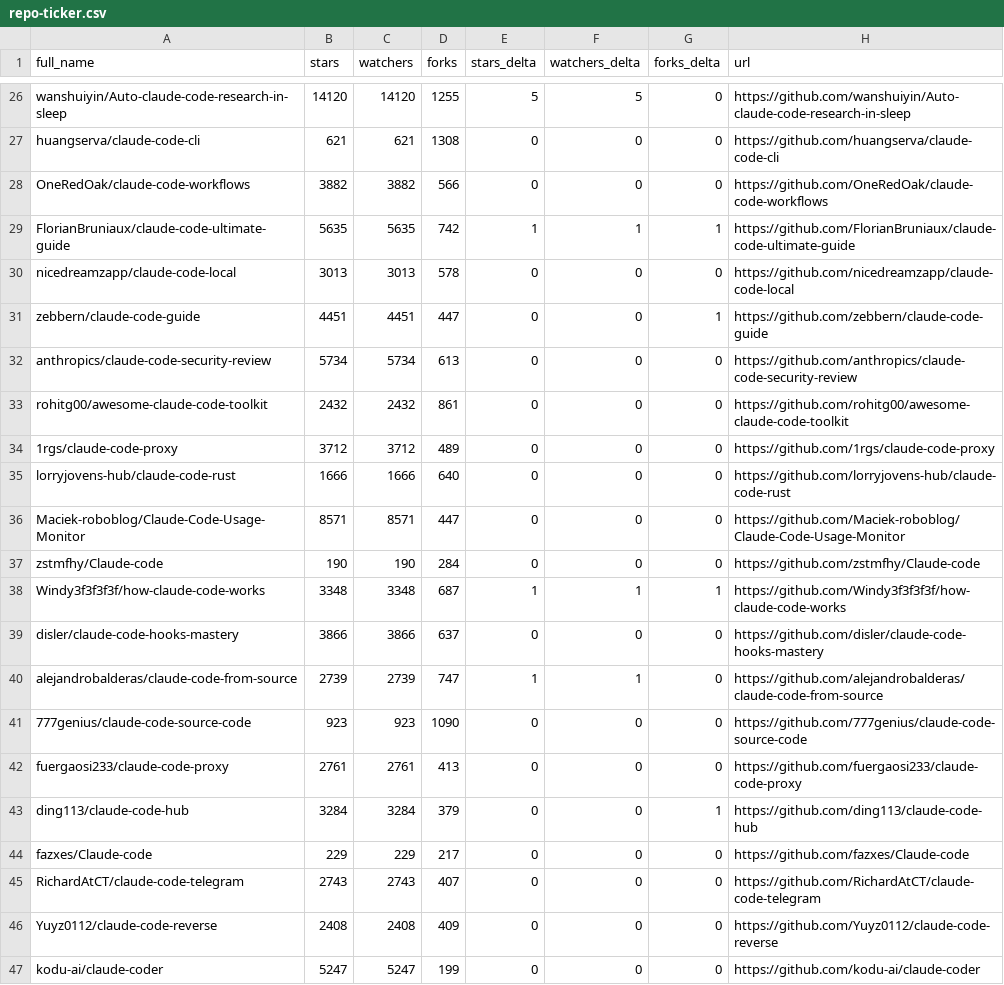
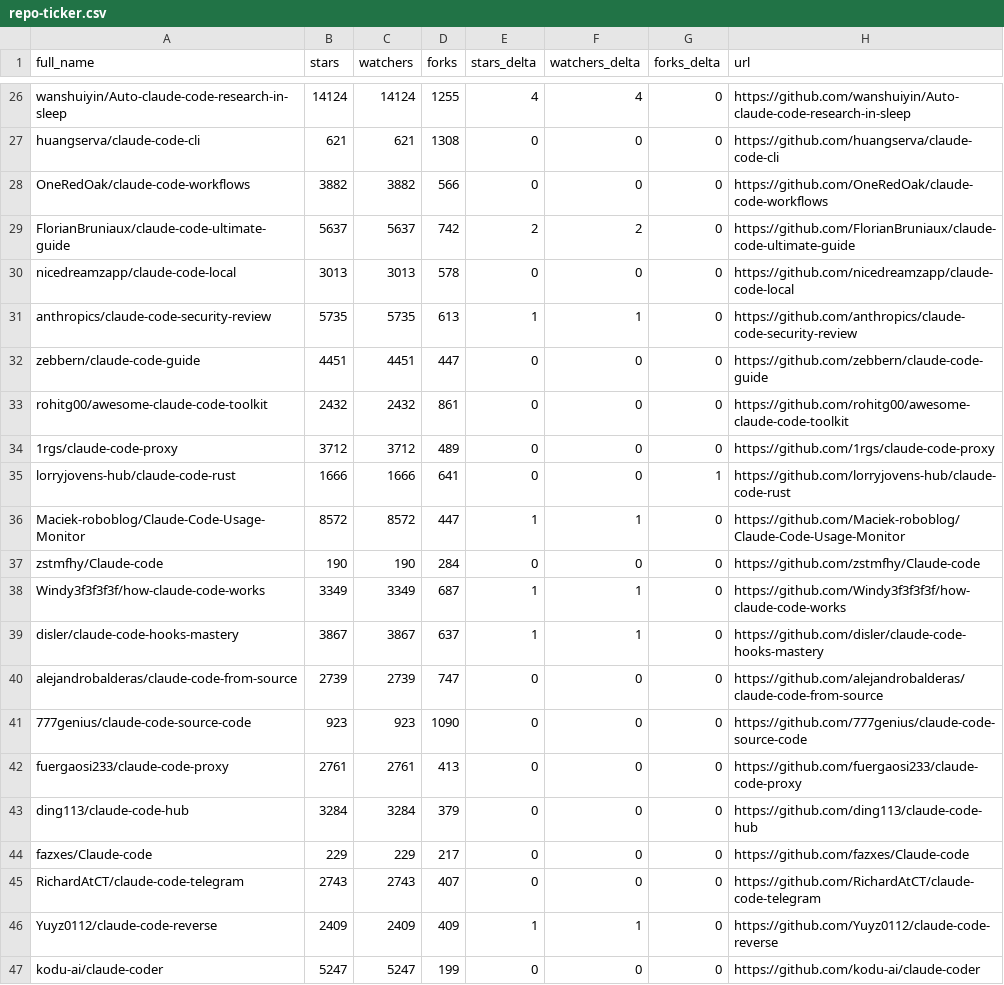
Before and after one commit to crpavia/awesome-claude-code, a CSV file: data/repo-ticker.csv, drawn as a sheet; only a part is shown, gaps mark what is left out; removed rows and columns are numbered as before the commit, all else as after; the diff covers the shown part only; the diff names each change by its address in the sheet, - before the commit and + after, or states it on an @@ line.

```diff
--- a/data/repo-ticker.csv
+++ b/data/repo-ticker.csv
-B26 (stars): 14120
+B26 (stars): 14124
-C26 (watchers): 14120
+C26 (watchers): 14124
-E26 (stars_delta): 5
+E26 (stars_delta): 4
-F26 (watchers_delta): 5
+F26 (watchers_delta): 4
-B29 (stars): 5635
+B29 (stars): 5637
-C29 (watchers): 5635
+C29 (watchers): 5637
-E29 (stars_delta): 1
+E29 (stars_delta): 2
-F29 (watchers_delta): 1
+F29 (watchers_delta): 2
-G29 (forks_delta): 1
+G29 (forks_delta): 0
+row 31: anthropics/claude-code-security-review | 5735 | 5735 | 613 | 1 | 1 | 0 | https://github.com/anthropics/claude-code-security-review
-G32 (forks_delta): 1
+G32 (forks_delta): 0
-row 32: anthropics/claude-code-security-review | 5734 | 5734 | 613 | 0 | 0 | 0 | https://github.com/anthropics/claude-code-security-review
-D35 (forks): 640
+D35 (forks): 641
-G35 (forks_delta): 0
+G35 (forks_delta): 1
-B36 (stars): 8571
+B36 (stars): 8572
-C36 (watchers): 8571
+C36 (watchers): 8572
-E36 (stars_delta): 0
+E36 (stars_delta): 1
-F36 (watchers_delta): 0
+F36 (watchers_delta): 1
-B38 (stars): 3348
+B38 (stars): 3349
-C38 (watchers): 3348
+C38 (watchers): 3349
-G38 (forks_delta): 1
+G38 (forks_delta): 0
-B39 (stars): 3866
+B39 (stars): 3867
-C39 (watchers): 3866
+C39 (watchers): 3867
-E39 (stars_delta): 0
+E39 (stars_delta): 1
-F39 (watchers_delta): 0
+F39 (watchers_delta): 1
-E40 (stars_delta): 1
+E40 (stars_delta): 0
-F40 (watchers_delta): 1
+F40 (watchers_delta): 0
-G43 (forks_delta): 1
+G43 (forks_delta): 0
-B46 (stars): 2408
+B46 (stars): 2409
-C46 (watchers): 2408
+C46 (watchers): 2409
-E46 (stars_delta): 0
+E46 (stars_delta): 1
-F46 (watchers_delta): 0
+F46 (watchers_delta): 1
```
Also changed, not shown: 1 added row, 1 removed row, 1 moved row and 127 edited cells elsewhere in this file, 2 other files.
